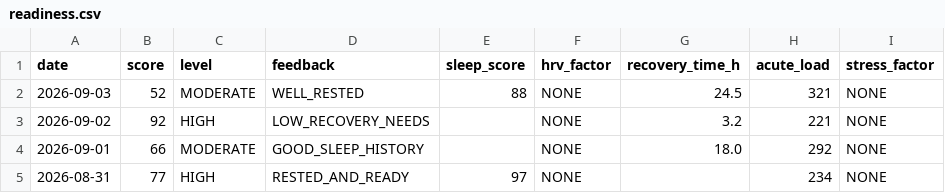
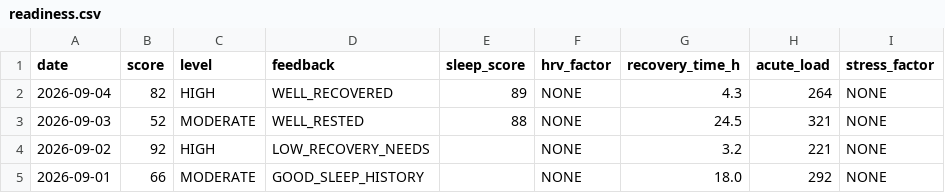
Before and after one commit to GeoffreyBian/train, a CSV file: data/readiness.csv, drawn as a sheet; only a part is shown; the shorter side is filled out with more unchanged rows.

```diff
--- a/data/readiness.csv
+++ b/data/readiness.csv
@@ -1,2 +1,3 @@
 date,score,level,feedback,sleep_score,hrv_factor,recovery_time_h,acute_load,stress_factor
+2026-09-04,82,HIGH,WELL_RECOVERED,89,NONE,4.3,264,NONE
 2026-09-03,52,MODERATE,WELL_RESTED,88,NONE,24.5,321,NONE
```
Also changed, not shown: data/daily.csv, data/sleep.csv, 3 other files.
